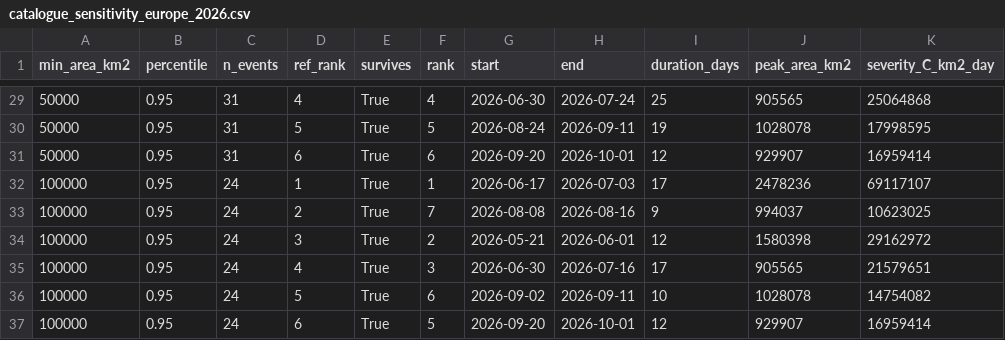
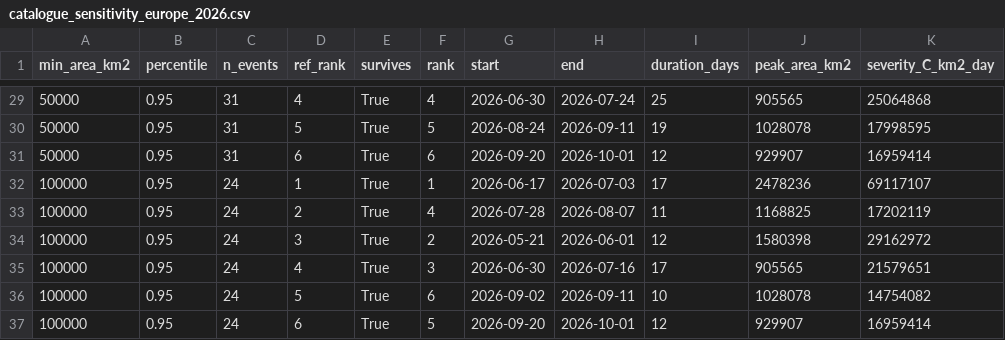
Before and after one commit to ieadoboe/heatwave-catalogue, a CSV file: paper/results/catalogue_sensitivity_europe_2026.csv, drawn as a sheet; only a part is shown, gaps mark what is left out.

```diff
--- a/paper/results/catalogue_sensitivity_europe_2026.csv
+++ b/paper/results/catalogue_sensitivity_europe_2026.csv
@@ -32,3 +32,3 @@ min_area_km2,percentile,n_events,ref_rank,survives,rank,start,end,duration_days,
 100000,0.95,24,1,True,1,2026-06-17,2026-07-03,17,2478236,69117107
-100000,0.95,24,2,True,7,2026-08-08,2026-08-16,9,994037,10623025
+100000,0.95,24,2,True,4,2026-07-28,2026-08-07,11,1168825,17202119
 100000,0.95,24,3,True,2,2026-05-21,2026-06-01,12,1580398,29162972
```
Also changed, not shown: paper/results/catalogue_sensitivity_europe_2003.csv, paper/results/catalogue_stability_allyears.csv, 21 other files.
